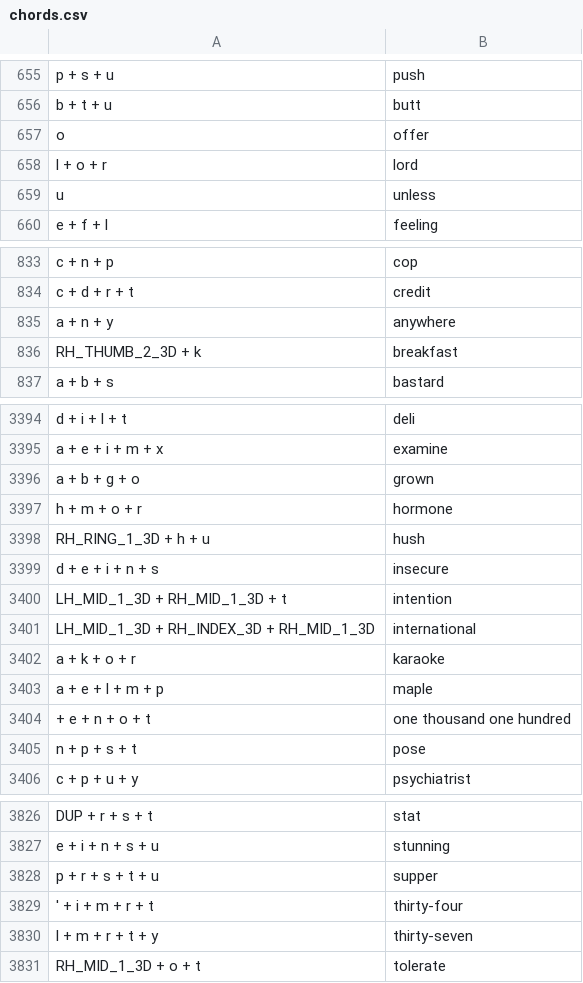
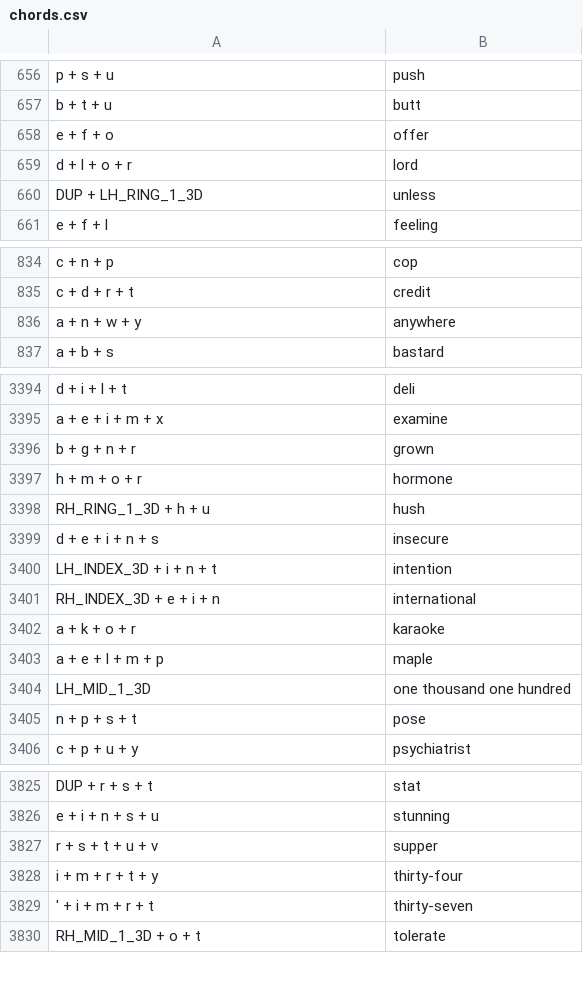
Before and after one commit to bittujoju/charachorder, a CSV file: chords.csv, drawn as a sheet; only a part is shown, gaps mark what is left out; the diff covers the shown part only.

```diff
--- a/chords.csv
+++ b/chords.csv
@@ -656,5 +657,5 @@ p + s + u,push
 b + t + u,butt
-o,offer
-l + o + r,lord
-u,unless
+e + f + o,offer
+d + l + o + r,lord
+DUP + LH_RING_1_3D,unless
 e + f + l,feeling
@@ -834,4 +835,3 @@ c + n + p,cop
 c + d + r + t,credit
-a + n + y,anywhere
-RH_THUMB_2_3D + k,breakfast
+a + n + w + y,anywhere
 a + b + s,bastard
@@ -3395,3 +3395,3 @@ d + i + l + t,deli
 a + e + i + m + x,examine
-a + b + g + o,grown
+b + g + n + r,grown
 h + m + o + r,hormone
@@ -3399,7 +3399,7 @@ RH_RING_1_3D + h + u,hush
 d + e + i + n + s,insecure
-LH_MID_1_3D + RH_MID_1_3D + t,intention
-LH_MID_1_3D + RH_INDEX_3D + RH_MID_1_3D,international
+LH_INDEX_3D + i + n + t,intention
+RH_INDEX_3D + e + i + n,international
 a + k + o + r,karaoke
 a + e + l + m + p,maple
-  + e + n + o + t,one thousand one hundred
+LH_MID_1_3D,one thousand one hundred
 n + p + s + t,pose
@@ -3827,5 +3826,5 @@ DUP + r + s + t,stat
 e + i + n + s + u,stunning
-p + r + s + t + u,supper
-' + i + m + r + t,thirty-four
-l + m + r + t + y,thirty-seven
+r + s + t + u + v,supper
+i + m + r + t + y,thirty-four
+' + i + m + r + t,thirty-seven
 RH_MID_1_3D + o + t,tolerate
```
Also changed, not shown: 1 added row, 1 removed row and 108 edited cells elsewhere in this file, 2 other files.
